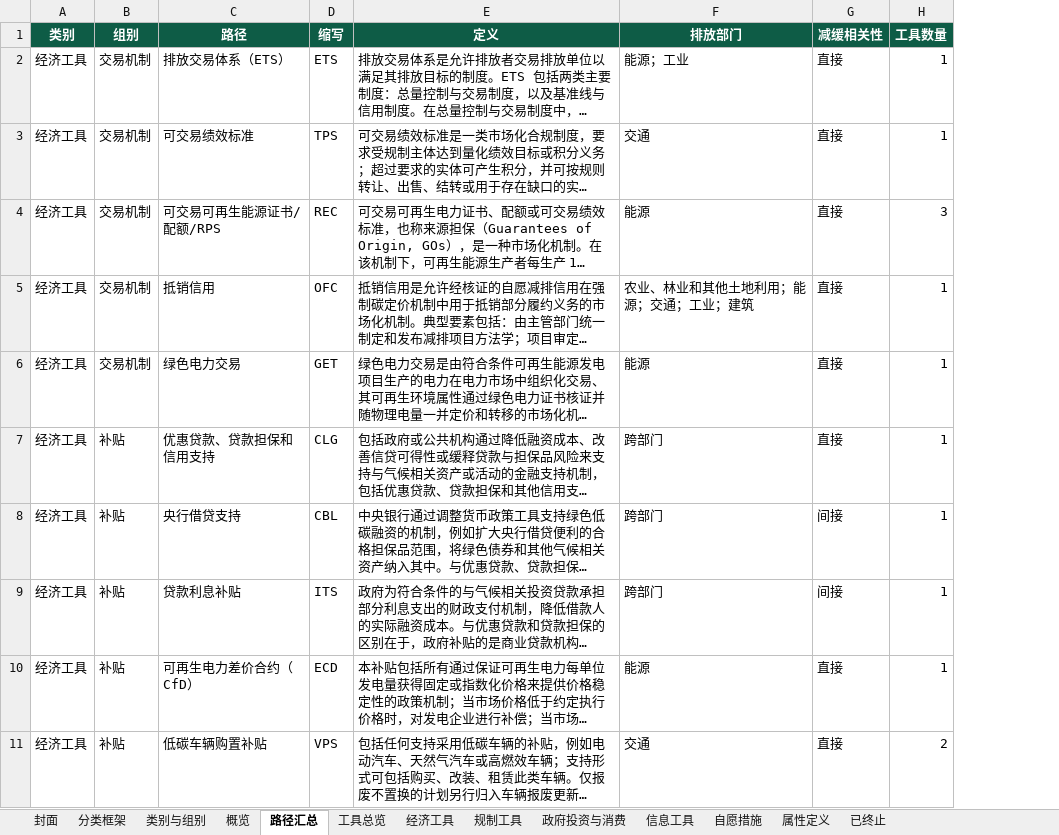
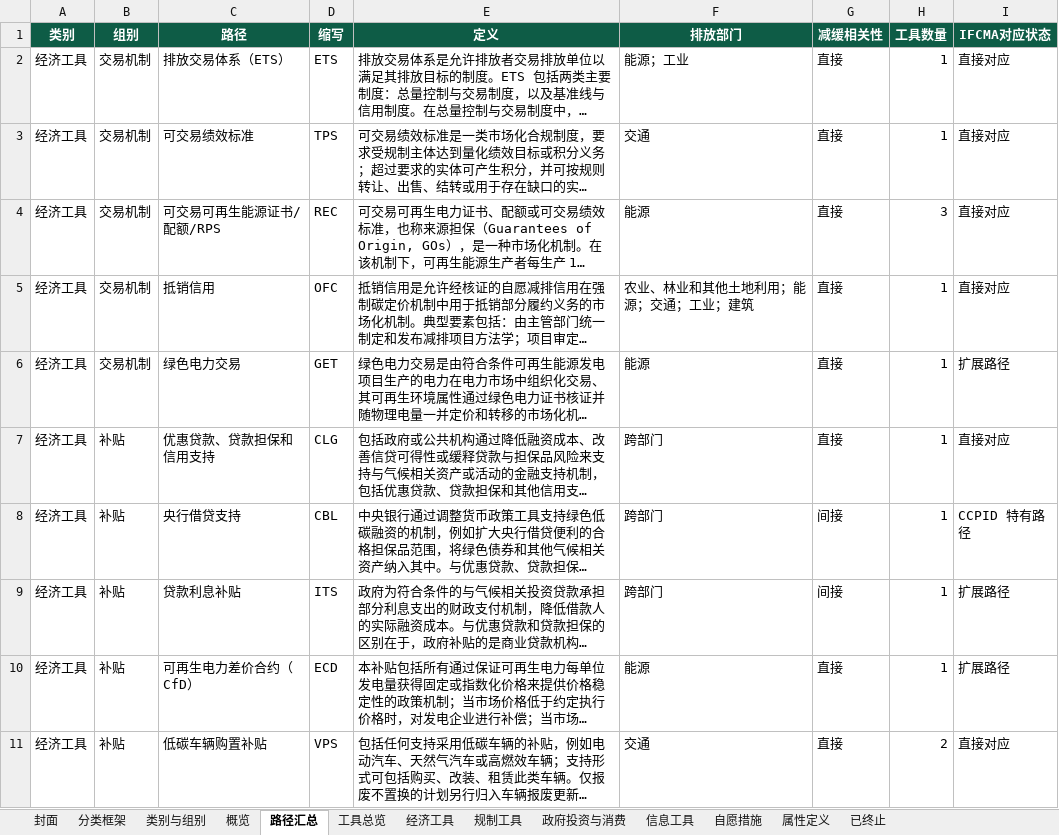
Before and after one commit to MGFPKU/CCPID, an Excel workbook: outputs/CCPID_cn.xlsx, sheet 路径汇总, drawn as a sheet; only a part is shown; long unchanged cells end in …; values as stored, in another font and other column widths than the file's, no borders; the diff names each change by its address in the sheet, - before the commit and + after, or states it on an @@ line.

```diff
--- a/outputs/CCPID_cn.xlsx (sheet 路径汇总)
+++ b/outputs/CCPID_cn.xlsx (sheet 路径汇总)
+column I (IFCMA对应状态), rows 2-11: 直接对应 | 直接对应 | 直接对应 | 直接对应 | 扩展路径 | 直接对应 | CCPID 特有路径 | 扩展路径 | 扩展路径 | 直接对应
```
Also changed, not shown: 1 other file.
